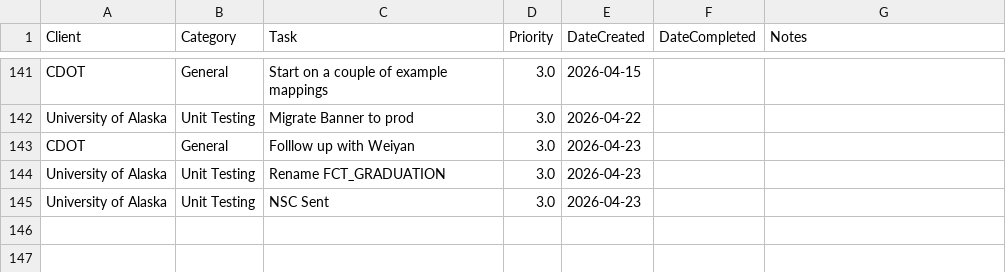
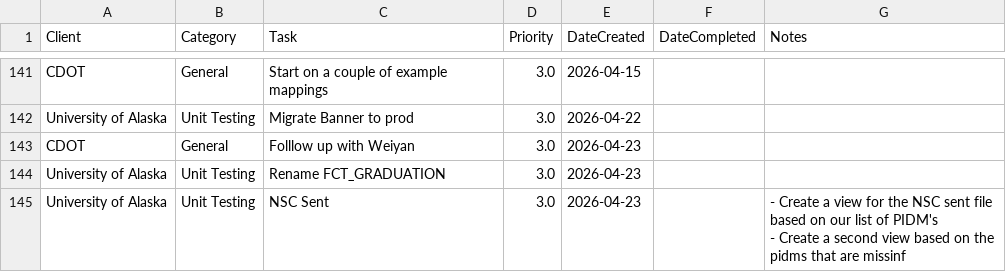
Before and after one commit to cole-nash-plante/hours_app, a CSV file: data/todos.csv, drawn as a sheet; only a part is shown, gaps mark what is left out.

Commit message:
Updated task notes and priority

```diff
--- a/data/todos.csv
+++ b/data/todos.csv
@@ -218,2 +218,3 @@ CDOT,General,Folllow up with Weiyan,3.0,2026-04-23,,
 University of Alaska,Unit Testing,Rename FCT_GRADUATION,3.0,2026-04-23,,
-University of Alaska,Unit Testing,NSC Sent ,3.0,2026-04-23,,
+University of Alaska,Unit Testing,NSC Sent ,3.0,2026-04-23,,"- Create a view for the NSC sent file based on our list of PIDM's
+- Create a second view based on the pidms that are missinf"
```
